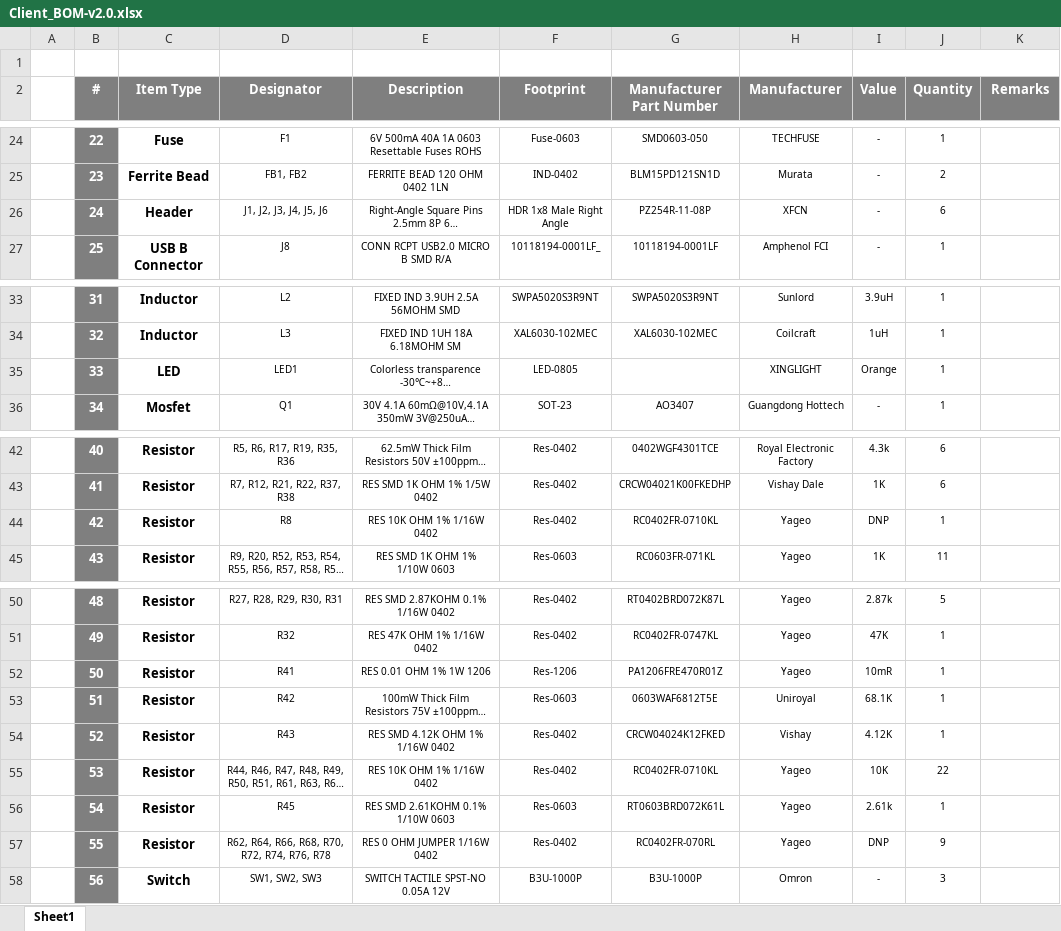
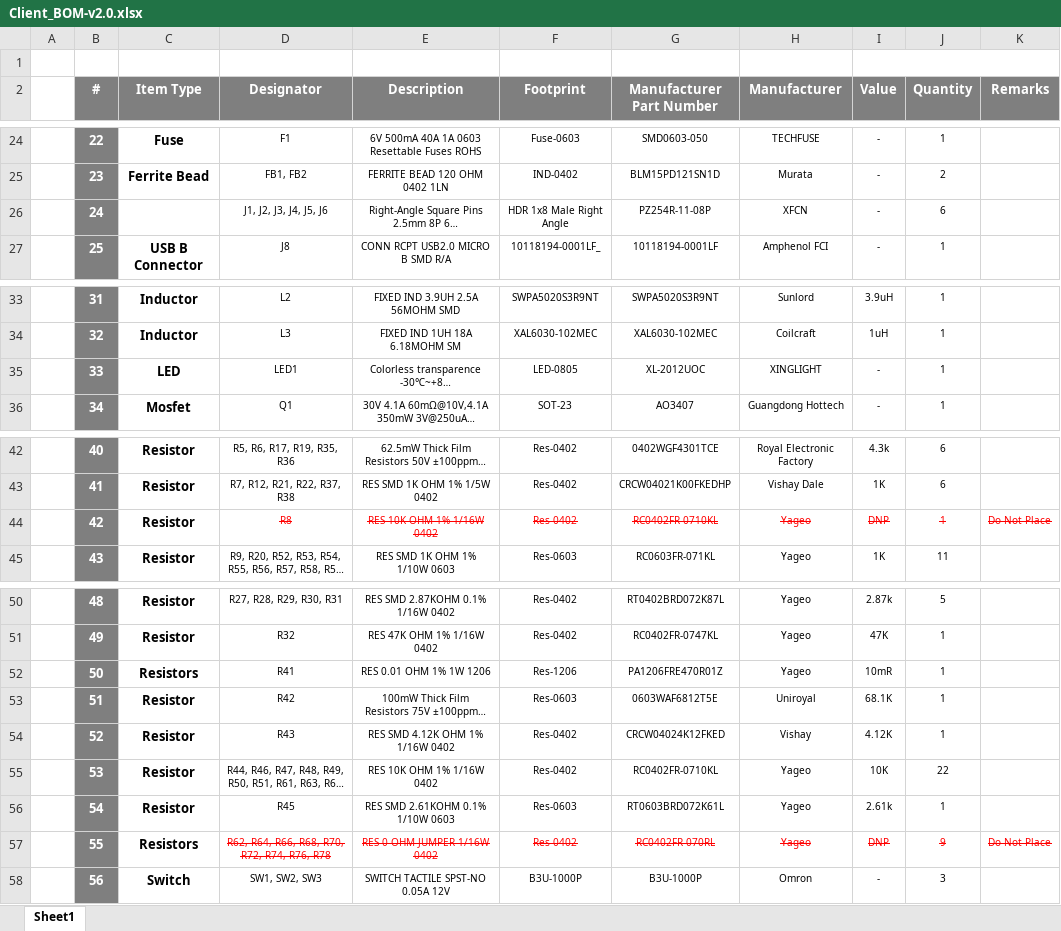
Before and after one commit to eSpark-Consulting-Group/manarharake-motordriver, an Excel workbook: Design Files/DC-Motor-Driver/BOM/Client_BOM-v2.0.xlsx, sheet Sheet1, drawn as a sheet; only a part is shown, gaps mark what is left out; long unchanged cells end in …; values as stored, in another font and other column widths than the file's, no borders; the diff names each change by its address in the sheet, - before the commit and + after, or states it on an @@ line.

Commit message:
#14 Client and JLCPCB BOM update Peripherals remaining.

```diff
--- a/Design Files/DC-Motor-Driver/BOM/Client_BOM-v2.0.xlsx (sheet Sheet1)
+++ b/Design Files/DC-Motor-Driver/BOM/Client_BOM-v2.0.xlsx (sheet Sheet1)
-C26 (Item Type): Header
+C26 (Item Type): (empty)
-G35 (Manufacturer Part Number): (empty)
+G35 (Manufacturer Part Number): XL-2012UOC
-I35 (Value): Orange
+I35 (Value): -
@@ D44:J44 strikethrough: off → on, text colour: black → #FF0000 @@
-K44 (Remarks): (empty)
+K44 (Remarks): Do Not Place
-C52 (Item Type): Resistor
+C52 (Item Type): Resistors
-C57 (Item Type): Resistor
+C57 (Item Type): Resistors
@@ D57:J57 strikethrough: off → on, text colour: black → #FF0000 @@
-K57 (Remarks): (empty)
+K57 (Remarks): Do Not Place
```
Also changed, not shown: 1 other file.
